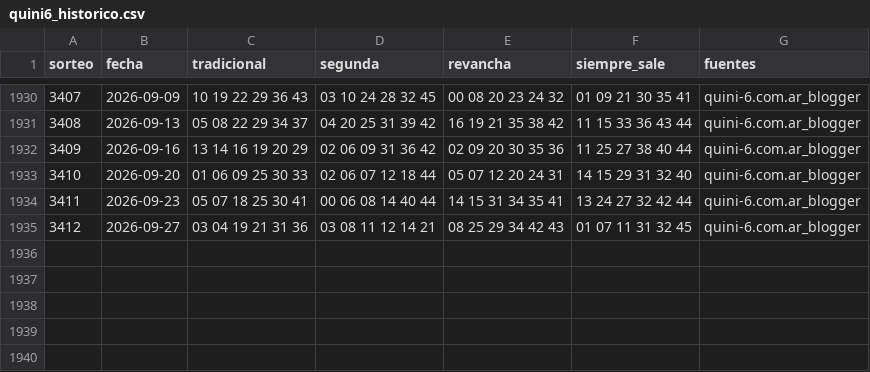
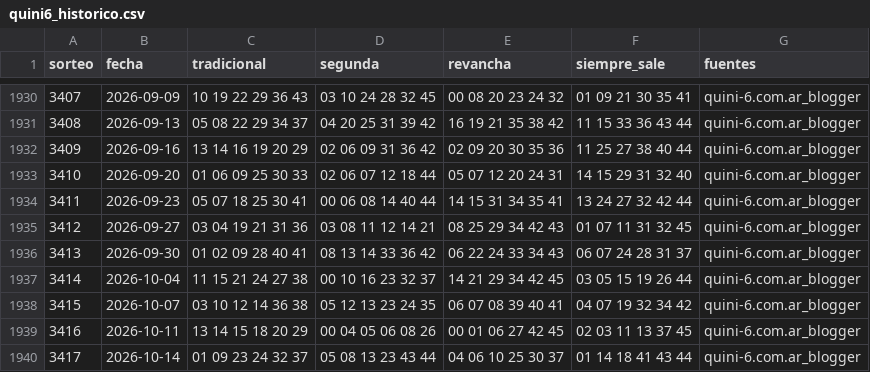
Before and after one commit to xaviteo/quini-pirata, a CSV file: quini6_historico.csv, drawn as a sheet; only a part is shown, gaps mark what is left out.

Commit message:
El extracto llega al sorteo 3417 y el servidor busca los que siguen.
La portada seguía en el 30 de septiembre porque el archivo cortaba en el 3412 y el HTML salía horneado. Ahora el último sorteo es el del 14 de octubre, y después de cada miércoles y domingo el proceso lee el feed público y agrega la fila que falte.

```diff
--- a/quini6_historico.csv
+++ b/quini6_historico.csv
@@ -1935 +1935,6 @@ sorteo,fecha,tradicional,segunda,revancha,siempre_sale,fuentes
 3412,2026-09-27,03 04 19 21 31 36,03 08 11 12 14 21,08 25 29 34 42 43,01 07 11 31 32 45,quini-6.com.ar_blogger
+3413,2026-09-30,01 02 09 28 40 41,08 13 14 33 36 42,06 22 24 33 34 43,06 07 24 28 31 37,quini-6.com.ar_blogger
+3414,2026-10-04,11 15 21 24 27 38,00 10 16 23 32 37,14 21 29 34 42 45,03 05 15 19 26 44,quini-6.com.ar_blogger
+3415,2026-10-07,03 10 12 14 36 38,05 12 13 23 24 35,06 07 08 39 40 41,04 07 19 32 34 42,quini-6.com.ar_blogger
+3416,2026-10-11,13 14 15 18 20 29,00 04 05 06 08 26,00 01 06 27 42 45,02 03 11 13 37 45,quini-6.com.ar_blogger
+3417,2026-10-14,01 09 23 24 32 37,05 08 13 23 43 44,04 06 10 25 30 37,01 14 18 41 43 44,quini-6.com.ar_blogger
```
Also changed, not shown: 17 other files.
